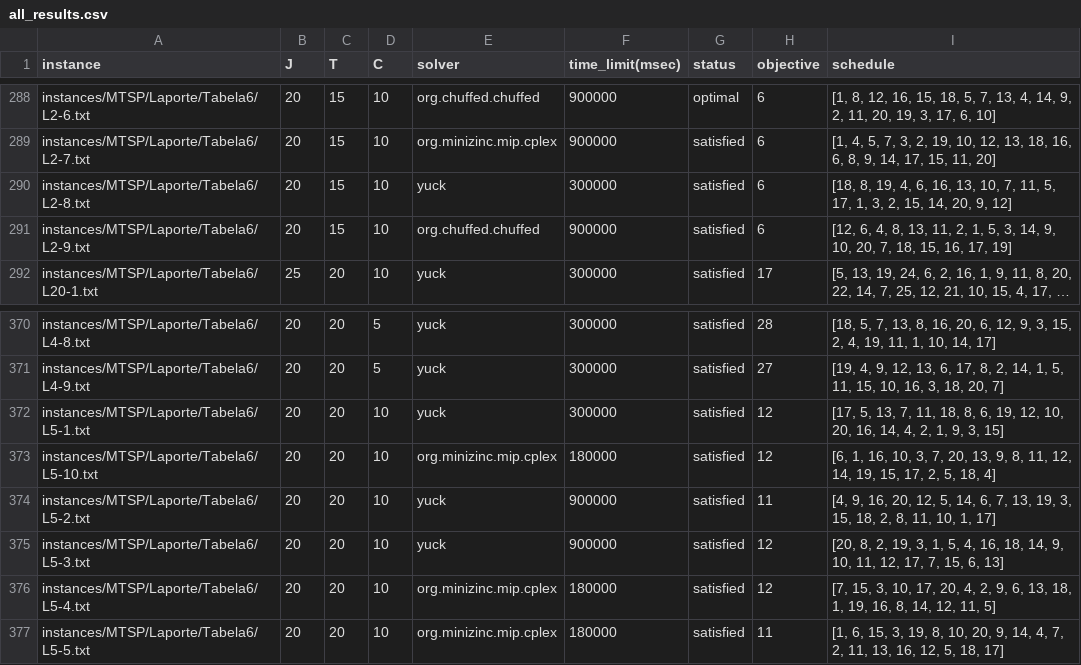
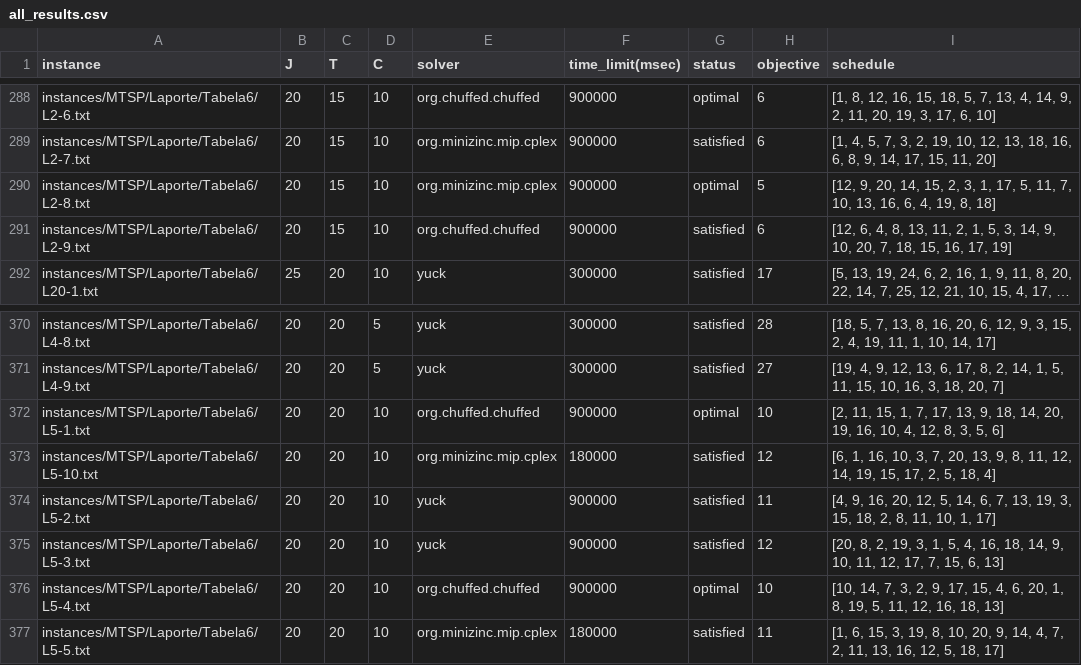
Before and after one commit to bokner/jstsp, a CSV file: results/all_results.csv, drawn as a sheet; only a part is shown, gaps mark what is left out; long unchanged cells end in ….

Commit message:
20x20 update

```diff
--- a/results/all_results.csv
+++ b/results/all_results.csv
@@ -289,3 +289,3 @@ instances/MTSP/Laporte/Tabela6/L2-6.txt,20,15,10,org.chuffed.chuffed,900000,opti
 instances/MTSP/Laporte/Tabela6/L2-7.txt,20,15,10,org.minizinc.mip.cplex,900000,satisfied,6,"[1, 4, 5, 7, 3, 2, 19, 10, 12, 13, 18, 16, 6, 8, 9, 14, 17, 15, 11, 20]"
-instances/MTSP/Laporte/Tabela6/L2-8.txt,20,15,10,yuck,300000,satisfied,6,"[18, 8, 19, 4, 6, 16, 13, 10, 7, 11, 5, 17, 1, 3, 2, 15, 14, 20, 9, 12]"
+instances/MTSP/Laporte/Tabela6/L2-8.txt,20,15,10,org.minizinc.mip.cplex,900000,optimal,5,"[12, 9, 20, 14, 15, 2, 3, 1, 17, 5, 11, 7, 10, 13, 16, 6, 4, 19, 8, 18]"
 instances/MTSP/Laporte/Tabela6/L2-9.txt,20,15,10,org.chuffed.chuffed,900000,satisfied,6,"[12, 6, 4, 8, 13, 11, 2, 1, 5, 3, 14, 9, 10, 20, 7, 18, 15, 16, 17, 19]"
@@ -371,3 +371,3 @@ instances/MTSP/Laporte/Tabela6/L4-8.txt,20,20,5,yuck,300000,satisfied,28,"[18, 5
 instances/MTSP/Laporte/Tabela6/L4-9.txt,20,20,5,yuck,300000,satisfied,27,"[19, 4, 9, 12, 13, 6, 17, 8, 2, 14, 1, 5, 11, 15, 10, 16, 3, 18, 20, 7]"
-instances/MTSP/Laporte/Tabela6/L5-1.txt,20,20,10,yuck,300000,satisfied,12,"[17, 5, 13, 7, 11, 18, 8, 6, 19, 12, 10, 20, 16, 14, 4, 2, 1, 9, 3, 15]"
+instances/MTSP/Laporte/Tabela6/L5-1.txt,20,20,10,org.chuffed.chuffed,900000,optimal,10,"[2, 11, 15, 1, 7, 17, 13, 9, 18, 14, 20, 19, 16, 10, 4, 12, 8, 3, 5, 6]"
 instances/MTSP/Laporte/Tabela6/L5-10.txt,20,20,10,org.minizinc.mip.cplex,180000,satisfied,12,"[6, 1, 16, 10, 3, 7, 20, 13, 9, 8, 11, 12, 14, 19, 15, 17, 2, 5, 18, 4]"
@@ -375,3 +375,3 @@ instances/MTSP/Laporte/Tabela6/L5-2.txt,20,20,10,yuck,900000,satisfied,11,"[4, 9
 instances/MTSP/Laporte/Tabela6/L5-3.txt,20,20,10,yuck,900000,satisfied,12,"[20, 8, 2, 19, 3, 1, 5, 4, 16, 18, 14, 9, 10, 11, 12, 17, 7, 15, 6, 13]"
-instances/MTSP/Laporte/Tabela6/L5-4.txt,20,20,10,org.minizinc.mip.cplex,180000,satisfied,12,"[7, 15, 3, 10, 17, 20, 4, 2, 9, 6, 13, 18, 1, 19, 16, 8, 14, 12, 11, 5]"
+instances/MTSP/Laporte/Tabela6/L5-4.txt,20,20,10,org.chuffed.chuffed,900000,optimal,10,"[10, 14, 7, 3, 2, 9, 17, 15, 4, 6, 20, 1, 8, 19, 5, 11, 12, 16, 18, 13]"
 instances/MTSP/Laporte/Tabela6/L5-5.txt,20,20,10,org.minizinc.mip.cplex,180000,satisfied,11,"[1, 6, 15, 3, 19, 8, 10, 20, 9, 14, 4, 7, 2, 11, 13, 16, 12, 5, 18, 17]"
```
